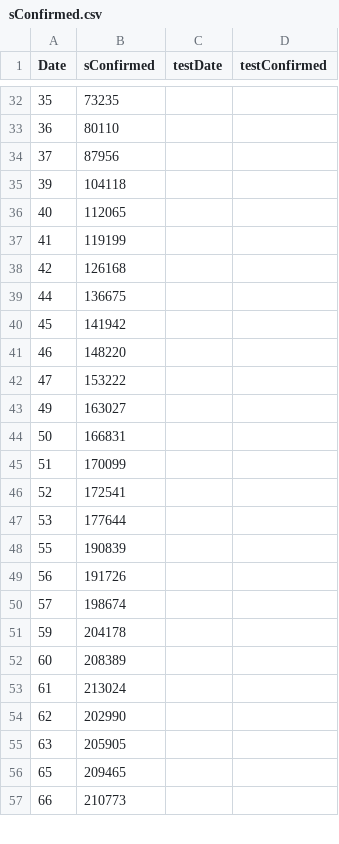
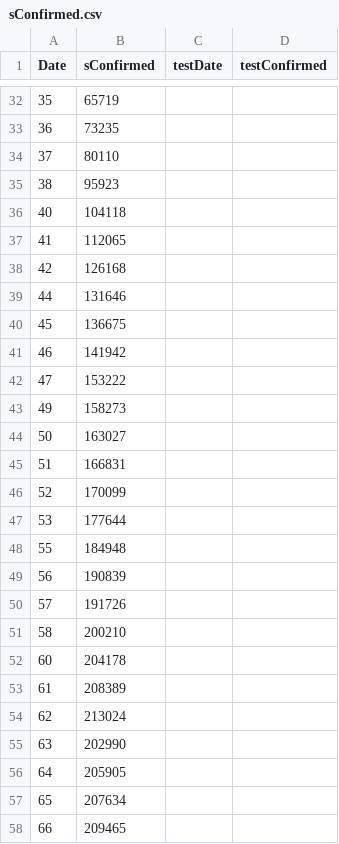
Before and after one commit to Mohammed-samaheen/ML_project_coronavirus, a CSV file: Data/sConfirmed.csv, drawn as a sheet; only a part is shown, gaps mark what is left out; the diff covers the shown part only.

```diff
--- a/Data/sConfirmed.csv
+++ b/Data/sConfirmed.csv
@@ -32,26 +32,27 @@ Date,sConfirmed,testDate,testConfirmed
-35,73235,,
-36,80110,,
-37,87956,,
-39,104118,,
-40,112065,,
-41,119199,,
+35,65719,,
+36,73235,,
+37,80110,,
+38,95923,,
+40,104118,,
+41,112065,,
 42,126168,,
-44,136675,,
-45,141942,,
-46,148220,,
+44,131646,,
+45,136675,,
+46,141942,,
 47,153222,,
-49,163027,,
-50,166831,,
-51,170099,,
-52,172541,,
+49,158273,,
+50,163027,,
+51,166831,,
+52,170099,,
 53,177644,,
-55,190839,,
-56,191726,,
-57,198674,,
-59,204178,,
-60,208389,,
-61,213024,,
-62,202990,,
-63,205905,,
-65,209465,,
-66,210773,,
+55,184948,,
+56,190839,,
+57,191726,,
+58,200210,,
+60,204178,,
+61,208389,,
+62,213024,,
+63,202990,,
+64,205905,,
+65,207634,,
+66,209465,,
```
Also changed, not shown: 5 added rows, 4 removed rows and 32 edited cells elsewhere in this file, 2 other files.
